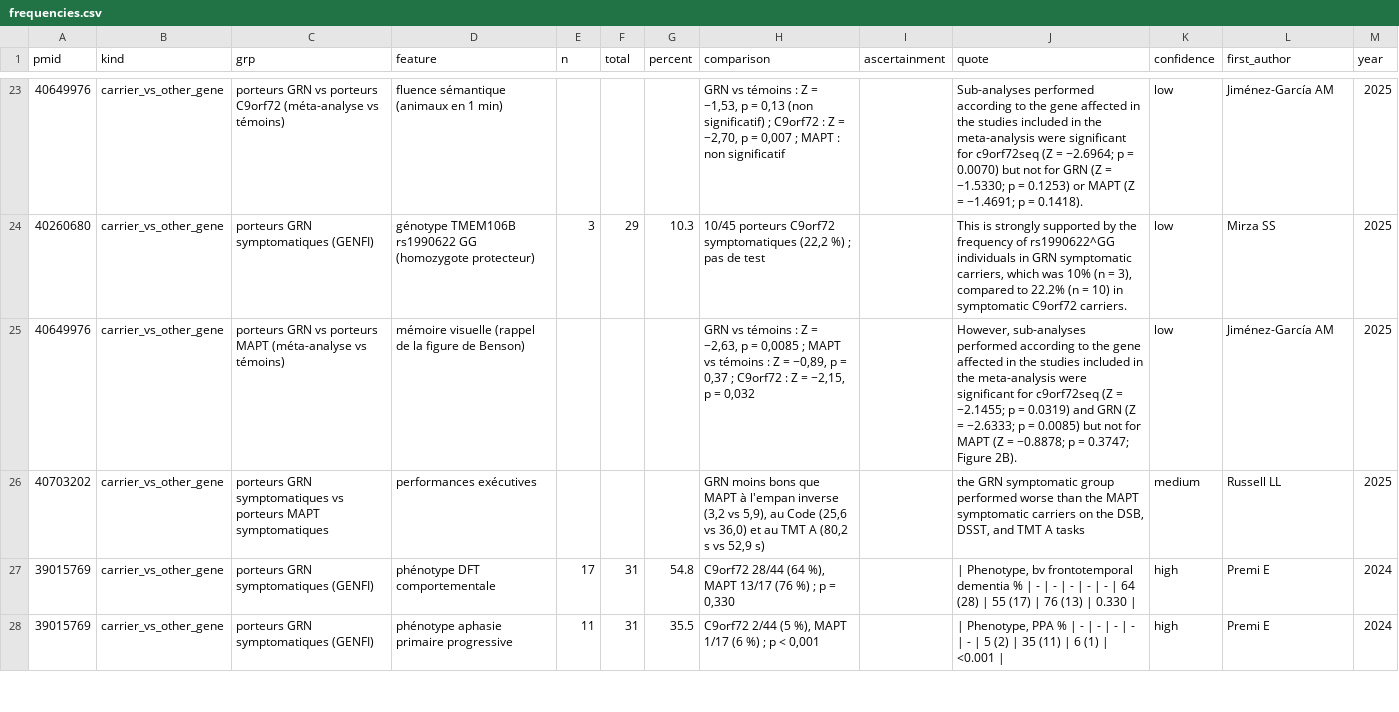
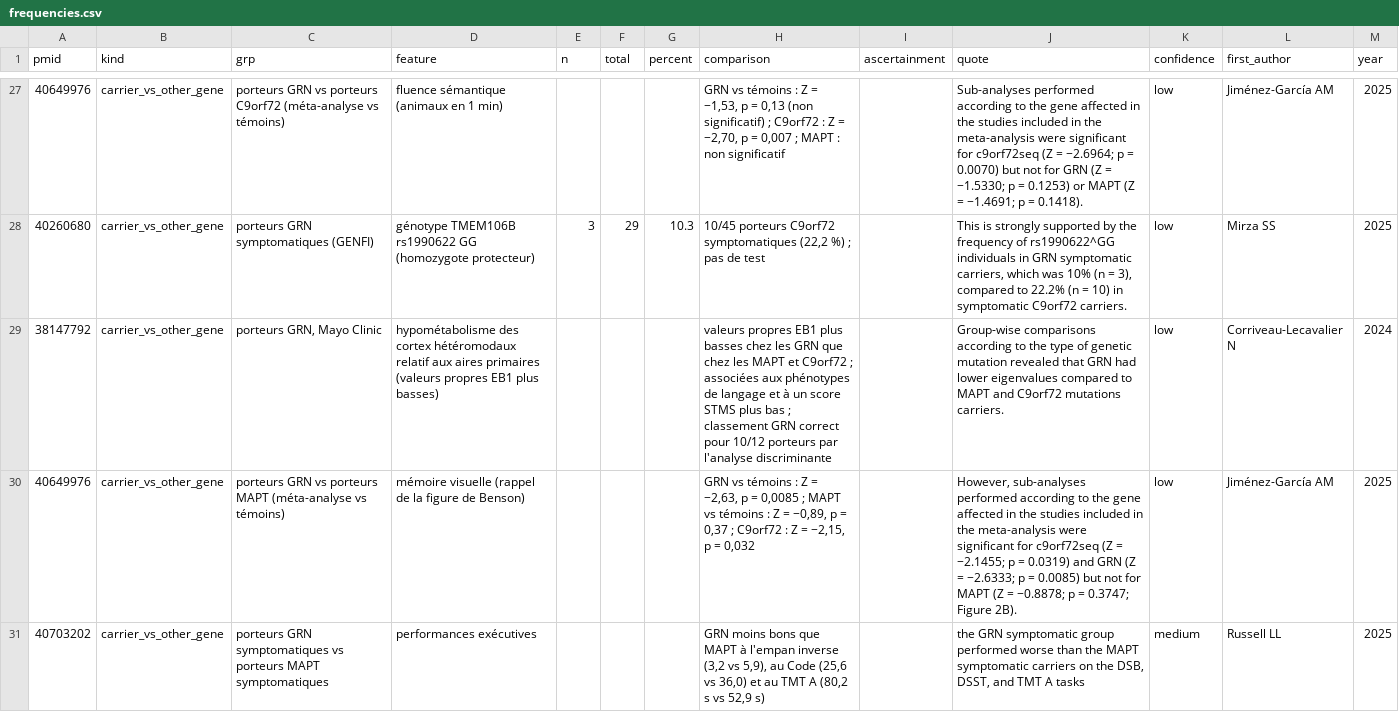
Before and after one commit to thierryjmartin/c9orf72-profil, a CSV file: grn/donnees/frequencies.csv, drawn as a sheet; only a part is shown, gaps mark what is left out; the shorter side is filled out with more unchanged rows; the diff covers the shown part only; the diff names each change by its address in the sheet, - before the commit and + after, or states it on an @@ line.

```diff
--- a/grn/donnees/frequencies.csv
+++ b/grn/donnees/frequencies.csv
+row 29: 38147792 | carrier_vs_other_gene | porteurs GRN, Mayo Clinic | hypométabolisme des cortex hétéromodaux relatif aux aires primaires (valeurs propres EB1 plus basses) |  |  |  | valeurs propres EB1 plus basses chez les GRN que chez les MAPT et C9orf72 ; associées aux phénotypes de langage et à un score STMS plus bas ; classement GRN correct pour 10/12 porteurs par l'analyse discriminante |  | Group-wise comparisons according to the type of genetic mutation revealed that GRN had lower eigenvalues compared to MAPT and C9orf72 mutations carriers. | low | Corriveau-Lecavalier N | 2024
```
Also changed, not shown: 8 added rows elsewhere in this file, 36 other files.
